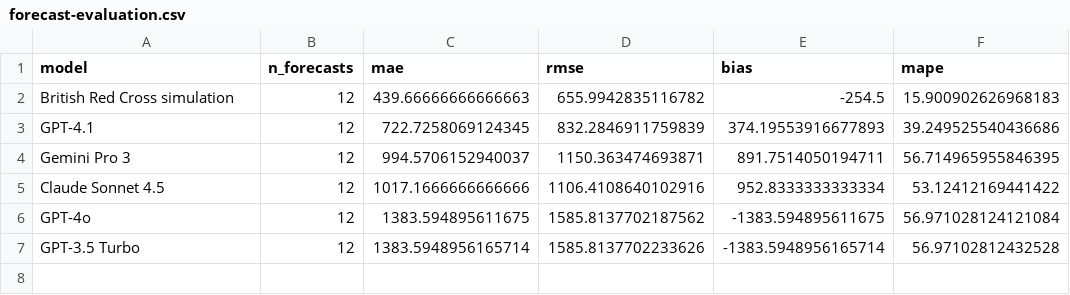
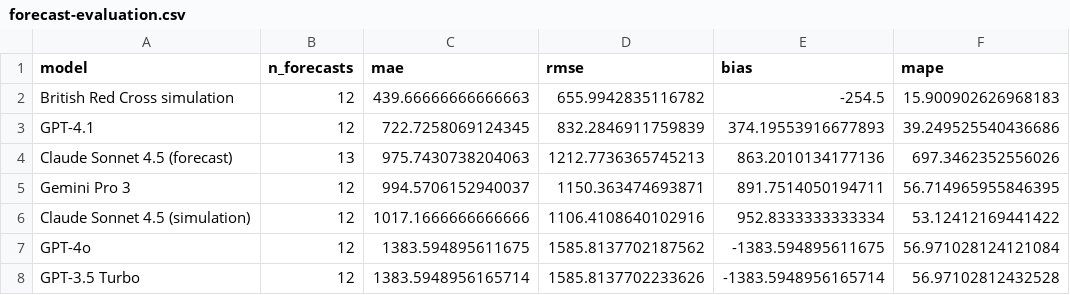
Before and after one commit to matthewgthomas/ukraine-forecast-comparison, a CSV file: data/forecast-evaluation.csv, drawn as a sheet.

```diff
--- a/data/forecast-evaluation.csv
+++ b/data/forecast-evaluation.csv
@@ -3,4 +3,5 @@ British Red Cross simulation,12,439.66666666666663,655.9942835116782,-254.5,15.9
 GPT-4.1,12,722.7258069124345,832.2846911759839,374.19553916677893,39.249525540436686
+Claude Sonnet 4.5 (forecast),13,975.7430738204063,1212.7736365745213,863.2010134177136,697.3462352556026
 Gemini Pro 3,12,994.5706152940037,1150.363474693871,891.7514050194711,56.714965955846395
-Claude Sonnet 4.5,12,1017.1666666666666,1106.4108640102916,952.8333333333334,53.12412169441422
+Claude Sonnet 4.5 (simulation),12,1017.1666666666666,1106.4108640102916,952.8333333333334,53.12412169441422
 GPT-4o,12,1383.594895611675,1585.8137702187562,-1383.594895611675,56.971028124121084
```
Also changed, not shown: data/forecast-evaluation-total.csv, 1 other file.
